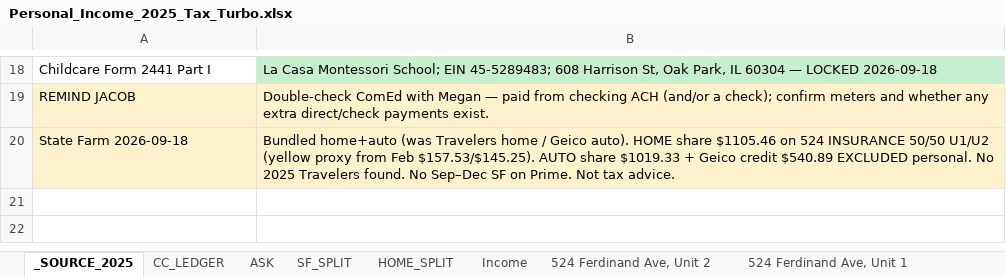
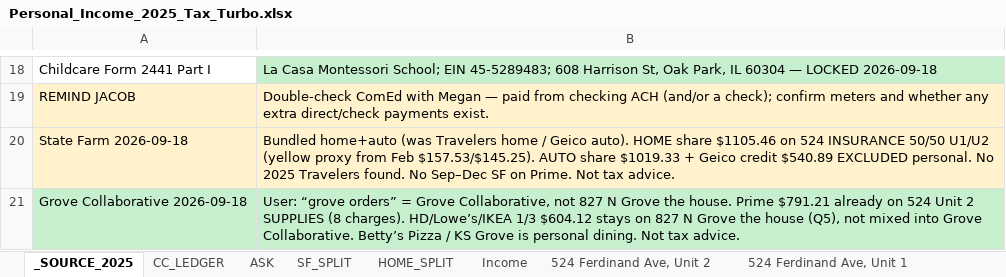
Before and after one commit to ColeyFineArts/flashcards, an Excel workbook: .cursor/scratch/Personal_Income_2025_Tax_Turbo.xlsx, sheet _SOURCE_2025, drawn as a sheet; only a part is shown, gaps mark what is left out; values as stored, in another font and other column widths than the file's, no borders; the diff names each change by its address in the sheet, - before the commit and + after, or states it on an @@ line.

```diff
--- a/.cursor/scratch/Personal_Income_2025_Tax_Turbo.xlsx (sheet _SOURCE_2025)
+++ b/.cursor/scratch/Personal_Income_2025_Tax_Turbo.xlsx (sheet _SOURCE_2025)
+row 21: Grove Collaborative 2026-09-18 | User: “grove orders” = Grove Collaborative, not 827 N Grove the house. Prime $791.21 already on 524 Unit 2 SUPPLIES (8 charges). HD/Lowe’s/IKEA 1/3 $604.12 stays on 827 N Grove the house (Q5), not mixed into Grove Collaborative. Betty’s Pizza / KS Grove is personal dining. Not tax advice.
```
Also changed, not shown: sheet CC_LEDGER, sheet ASK, sheet 827 Grove CapEx, sheet HOME_SPLIT, sheet 524 Ferdinand Ave, Unit 2, .cursor/scratch/tax_turbo_deliverable/Personal_Income_2025_Tax_Turbo.xlsx, .cursor/scratch/tax_turbo_parts/524 Ferdinand Ave Unit 1.xlsx, 21 other files.
